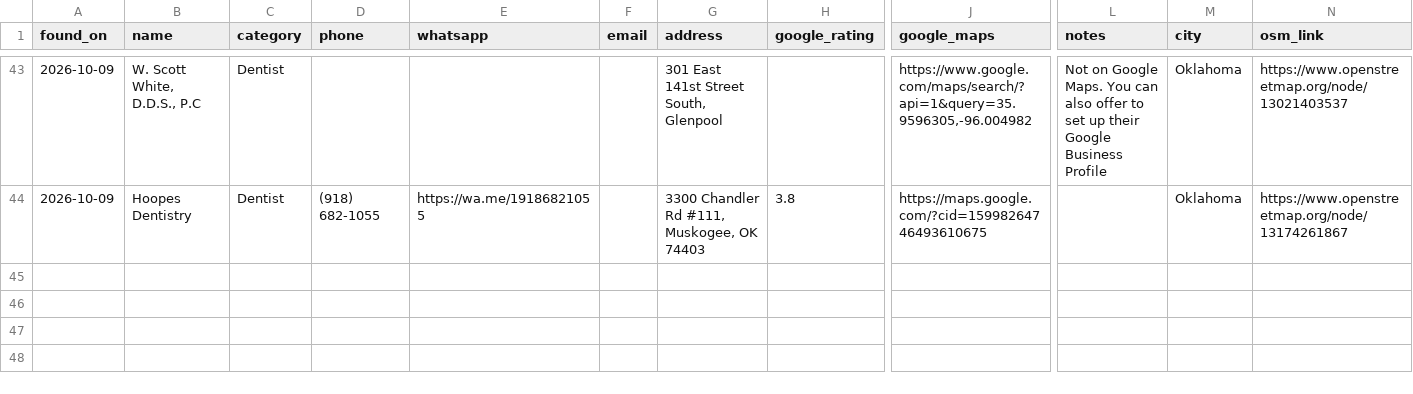
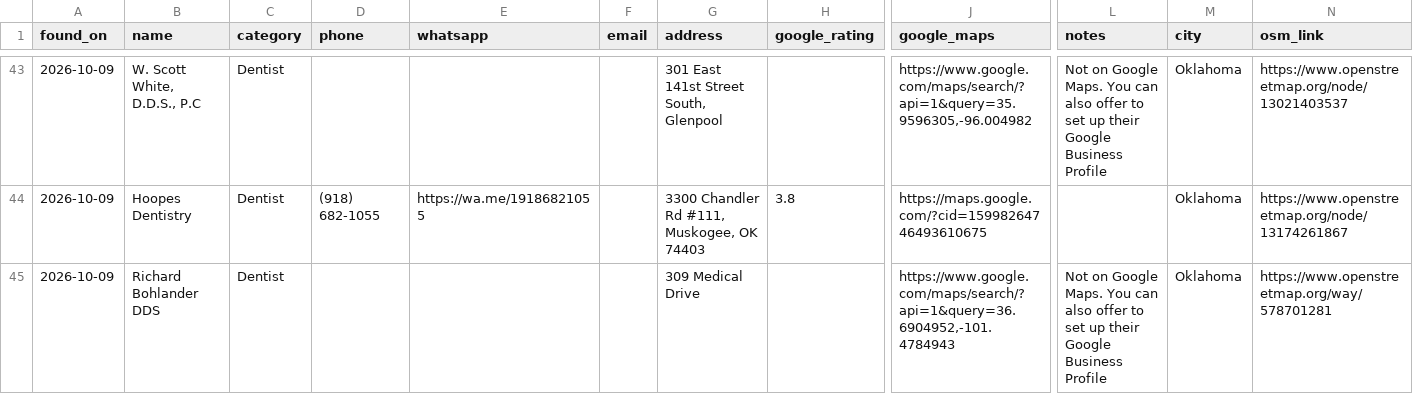
Before and after one commit to umairsharma/website-hunting-bot, a CSV file: data/leads.csv, drawn as a sheet; only a part is shown, gaps mark what is left out; rows hold the shown columns only; the diff names each change by its address in the sheet, - before the commit and + after, or states it on an @@ line.

```diff
--- a/data/leads.csv
+++ b/data/leads.csv
+row 45: 2026-10-09 | Richard Bohlander DDS | Dentist |  |  |  | 309 Medical Drive |  | https://www.google.com/maps/search/?api=1&query=36.6904952,-101.4784943 | Not on Google Maps. You can also offer to set up their Google Business Profile | Oklahoma | https://www.openstreetmap.org/way/578701281
```
Also changed, not shown: 3 other files.
